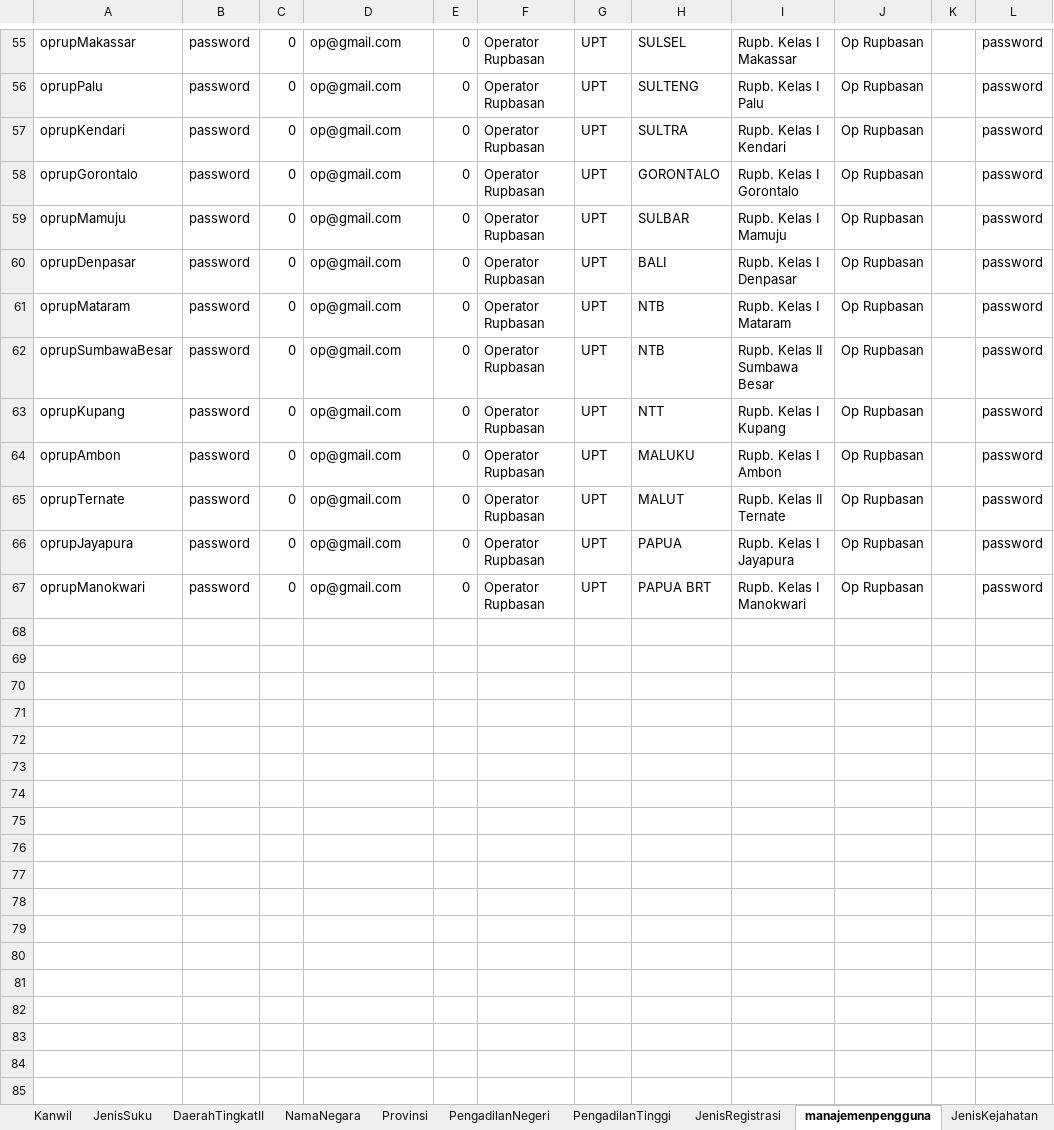
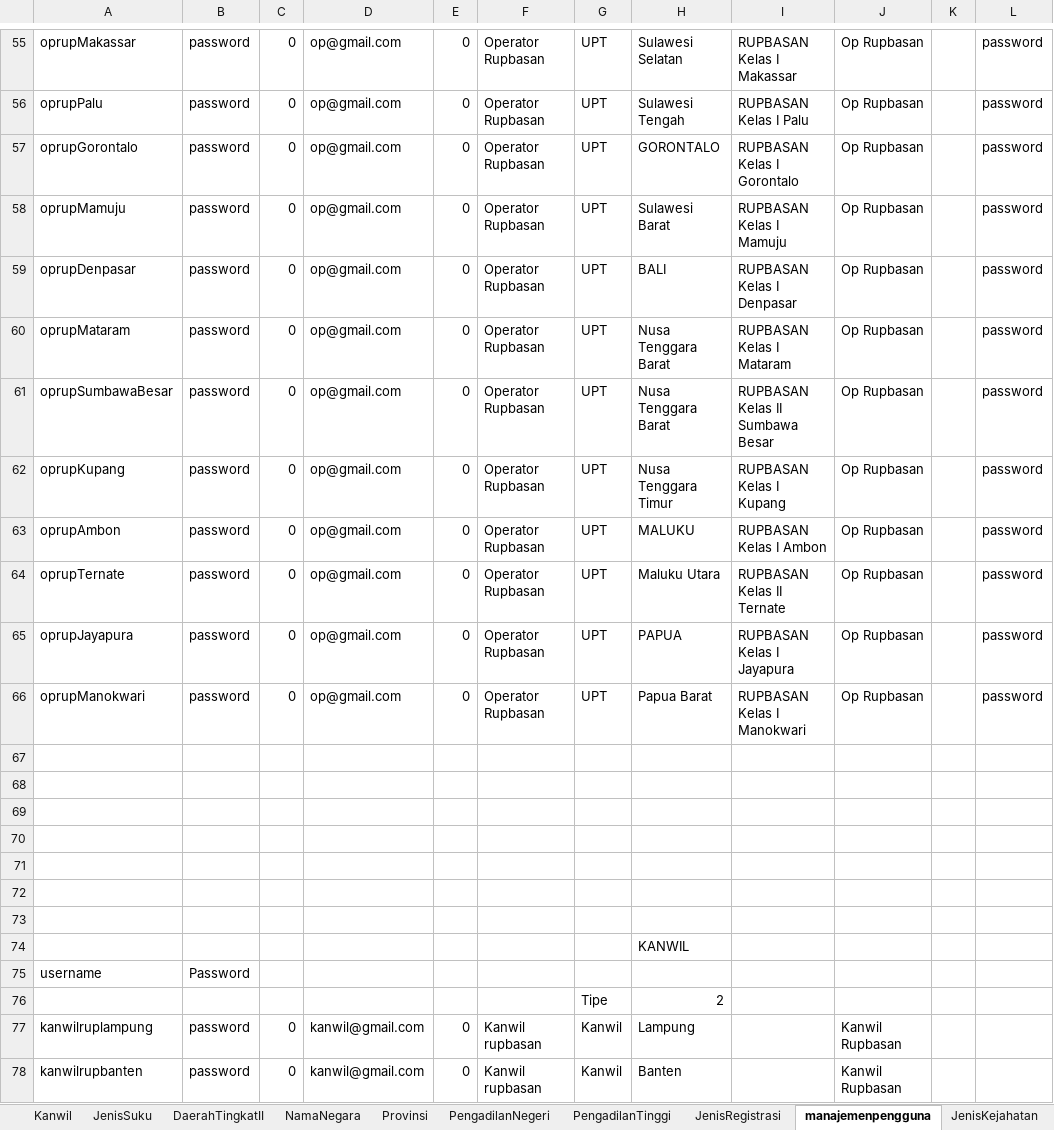
Before and after one commit to ecahyono/Automationpython, an Excel workbook: SDP/Filexel/lainlain.xlsx, sheet manajemenpengguna, drawn as a sheet; only a part is shown, gaps mark what is left out; values as stored, in another font and other column widths than the file's, no cell formats; removed rows and columns are numbered as before the commit, all else as after; the diff covers the shown part only; the diff names each change by its address in the sheet, - before the commit and + after, or states it on an @@ line.

Commit message:
updatemanajementpengguna u/rupbasan

```diff
--- a/SDP/Filexel/lainlain.xlsx (sheet manajemenpengguna)
+++ b/SDP/Filexel/lainlain.xlsx (sheet manajemenpengguna)
-H55: SULSEL
+H55: Sulawesi Selatan
-I55: Rupb. Kelas I Makassar
+I55: RUPBASAN Kelas I Makassar
-H56: SULTENG
+H56: Sulawesi Tengah
-I56: Rupb. Kelas I Palu
+I56: RUPBASAN Kelas I Palu
-row 57: oprupKendari | password | 0 | op@gmail.com | 0 | Operator Rupbasan | UPT | SULTRA | Rupb. Kelas I Kendari | Op Rupbasan |  | password
-I57: Rupb. Kelas I Gorontalo
+I57: RUPBASAN Kelas I Gorontalo
-H58: SULBAR
+H58: Sulawesi Barat
-I58: Rupb. Kelas I Mamuju
+I58: RUPBASAN Kelas I Mamuju
-I59: Rupb. Kelas I Denpasar
+I59: RUPBASAN Kelas I Denpasar
-H60:H61: NTB
+H60:H61: Nusa Tenggara Barat
-I60: Rupb. Kelas I Mataram
+I60: RUPBASAN Kelas I Mataram
-I61: Rupb. Kelas II Sumbawa Besar
+I61: RUPBASAN Kelas II Sumbawa Besar
-H62: NTT
+H62: Nusa Tenggara Timur
-I62: Rupb. Kelas I Kupang
+I62: RUPBASAN Kelas I Kupang
-I63: Rupb. Kelas I Ambon
+I63: RUPBASAN Kelas I Ambon
-H64: MALUT
+H64: Maluku Utara
-I64: Rupb. Kelas II Ternate
+I64: RUPBASAN Kelas II Ternate
-I65: Rupb. Kelas I Jayapura
+I65: RUPBASAN Kelas I Jayapura
-H66: PAPUA BRT
+H66: Papua Barat
-I66: Rupb. Kelas I Manokwari
+I66: RUPBASAN Kelas I Manokwari
+row 67: (empty)
+row 68: (empty)
+row 69: (empty)
+row 70: (empty)
+row 71: (empty)
+row 72: (empty)
+row 73: (empty)
+row 74:  |  |  |  |  |  |  | KANWIL
+row 75: username | Password
+row 76:  |  |  |  |  |  | Tipe | 2
+row 77: kanwilruplampung | password | 0 | kanwil@gmail.com | 0 | Kanwil rupbasan | Kanwil | Lampung |  | Kanwil Rupbasan
+row 78: kanwilrupbanten | password | 0 | kanwil@gmail.com | 0 | Kanwil rupbasan | Kanwil | Banten |  | Kanwil Rupbasan
```
Also changed, not shown: 31 added rows and 71 edited cells elsewhere in this sheet, cell formats, 1 other file.
